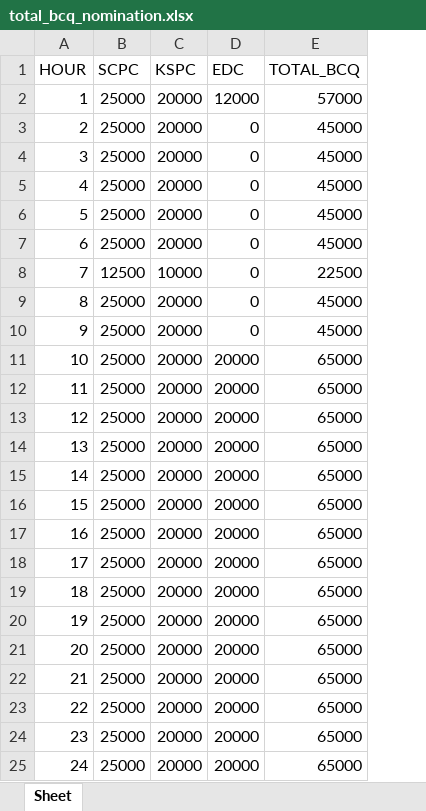
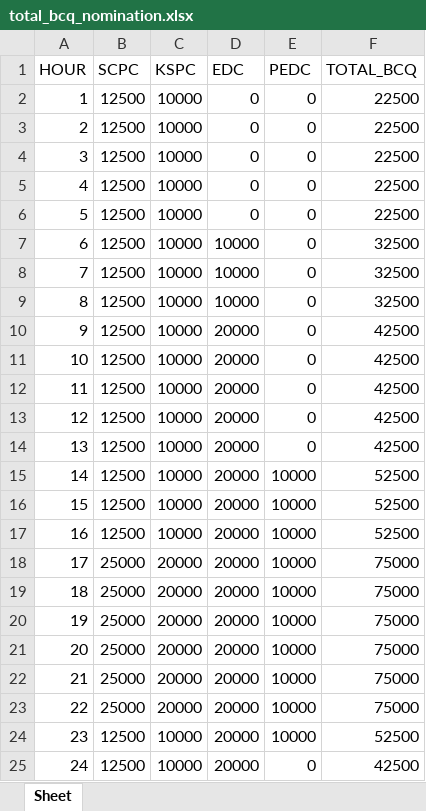
Before and after one commit to alyssuhlee/MORE_Energy_Trading_Dashboard, an Excel workbook: total_bcq_nomination.xlsx, sheet Sheet, drawn as a sheet; values as stored, in another font and other column widths than the file's, no borders; addresses are those after the commit; the diff names each change by its address in the sheet, - before the commit and + after, or states it on an @@ line.

```diff
--- a/total_bcq_nomination.xlsx (sheet Sheet)
+++ b/total_bcq_nomination.xlsx (sheet Sheet)
+column E (PEDC), rows 2-25: 0 | 0 | 0 | 0 | 0 | 0 | 0 | 0 | 0 | 0 | 0 | 0 | 0 | 10000 | 10000 | 10000 | 10000 | 10000 | 10000 | 10000 | 10000 | 10000 | 10000 | 0
-B2:B7 (SCPC): 25000
+B2:B7 (SCPC): 12500
-C2:C7 (KSPC): 20000
+C2:C7 (KSPC): 10000
-D2 (EDC): 12000
+D2 (EDC): 0
-F2 (TOTAL_BCQ): 57000
+F2 (TOTAL_BCQ): 22500
-F3:F6 (TOTAL_BCQ): 45000
+F3:F6 (TOTAL_BCQ): 22500
-D7:D9 (EDC): 0
+D7:D9 (EDC): 10000
-F7 (TOTAL_BCQ): 45000
+F7 (TOTAL_BCQ): 32500
-F8 (TOTAL_BCQ): 22500
+F8 (TOTAL_BCQ): 32500
-B9:B17 (SCPC): 25000
+B9:B17 (SCPC): 12500
-C9:C17 (KSPC): 20000
+C9:C17 (KSPC): 10000
-F9 (TOTAL_BCQ): 45000
+F9 (TOTAL_BCQ): 32500
-D10 (EDC): 0
+D10 (EDC): 20000
-F10 (TOTAL_BCQ): 45000
+F10 (TOTAL_BCQ): 42500
-F11:F14 (TOTAL_BCQ): 65000
+F11:F14 (TOTAL_BCQ): 42500
-F15:F17 (TOTAL_BCQ): 65000
+F15:F17 (TOTAL_BCQ): 52500
-F18:F23 (TOTAL_BCQ): 65000
+F18:F23 (TOTAL_BCQ): 75000
-B24:B25 (SCPC): 25000
+B24:B25 (SCPC): 12500
-C24:C25 (KSPC): 20000
+C24:C25 (KSPC): 10000
-F24 (TOTAL_BCQ): 65000
+F24 (TOTAL_BCQ): 52500
-F25 (TOTAL_BCQ): 65000
+F25 (TOTAL_BCQ): 42500
```
Also changed, not shown: contestable_energy.xlsx, current_rate.xlsx, 10 other files.
